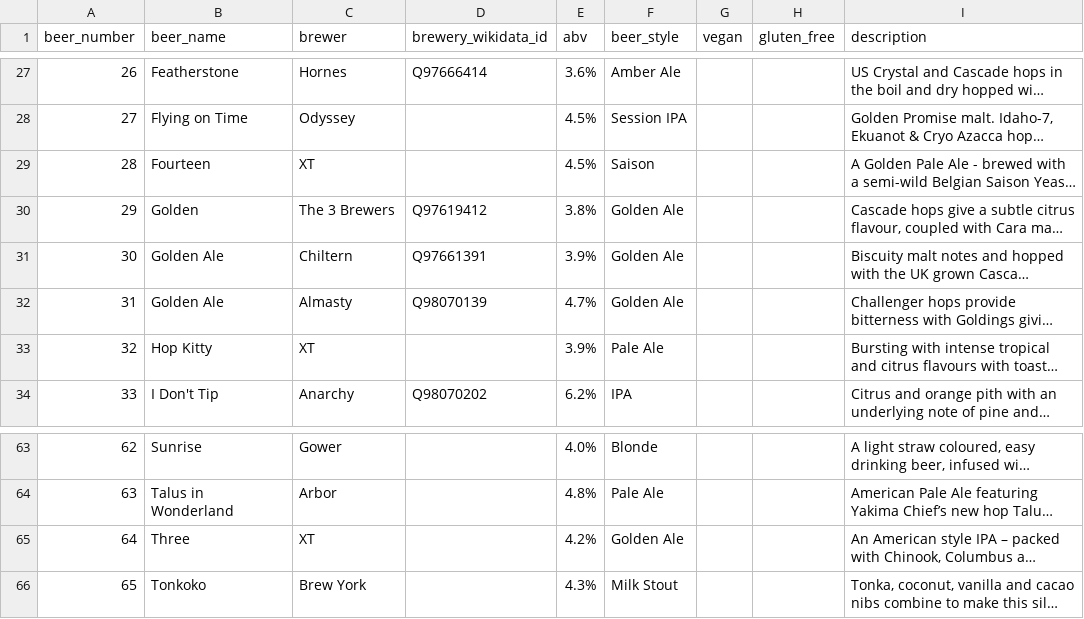
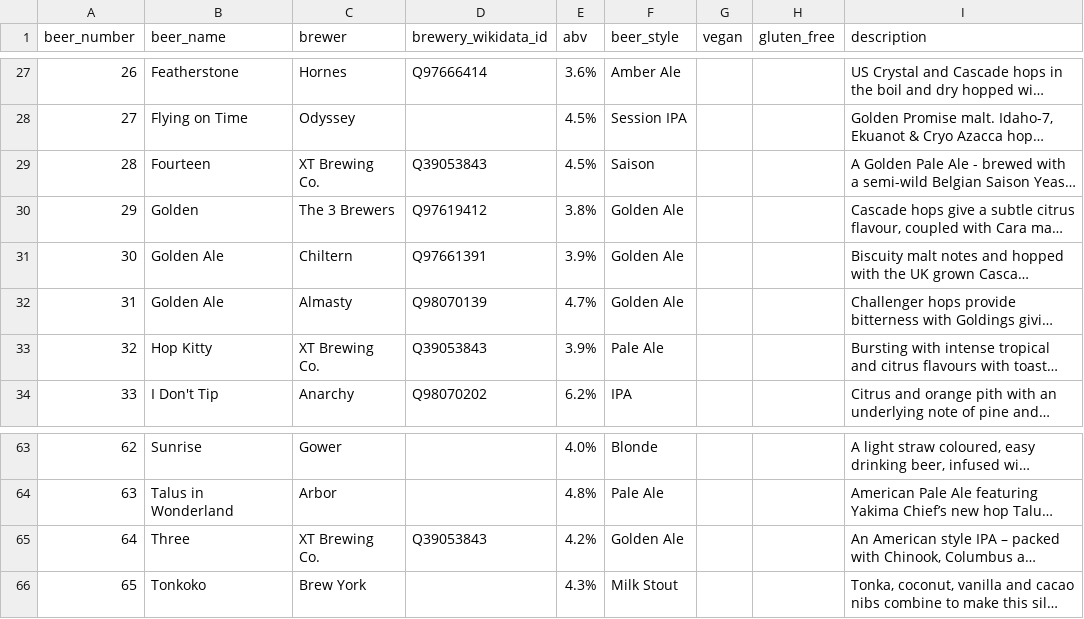
Before and after one commit to guyfawcus/beer-fest.js, a CSV file: public/downloads/ACBF10-2022.csv, drawn as a sheet; only a part is shown, gaps mark what is left out; long unchanged cells end in …; the diff names each change by its address in the sheet, - before the commit and + after, or states it on an @@ line.

Commit message:
normalised and added QIDs to XT Brewing Co.

```diff
--- a/public/downloads/ACBF10-2022.csv
+++ b/public/downloads/ACBF10-2022.csv
-C29 (brewer): XT
+C29 (brewer): XT Brewing Co.
-D29 (brewery_wikidata_id): (empty)
+D29 (brewery_wikidata_id): Q39053843
-C33 (brewer): XT
+C33 (brewer): XT Brewing Co.
-D33 (brewery_wikidata_id): (empty)
+D33 (brewery_wikidata_id): Q39053843
-C65 (brewer): XT
+C65 (brewer): XT Brewing Co.
-D65 (brewery_wikidata_id): (empty)
+D65 (brewery_wikidata_id): Q39053843
```
Also changed, not shown: public/downloads/ACBF1-2012.csv, public/downloads/ACBF2-2013.csv, 5 other files.
